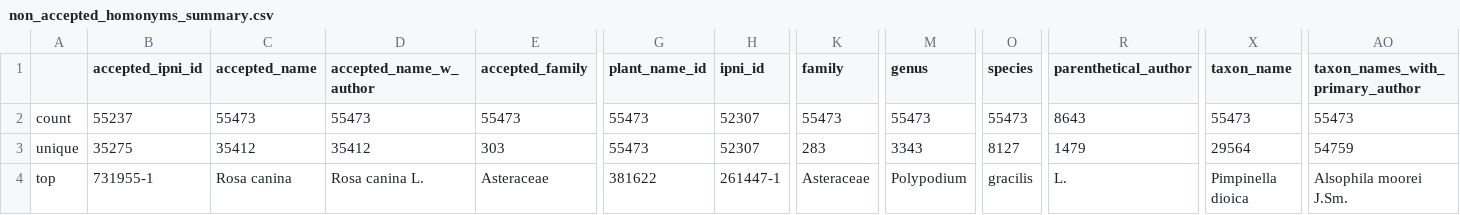
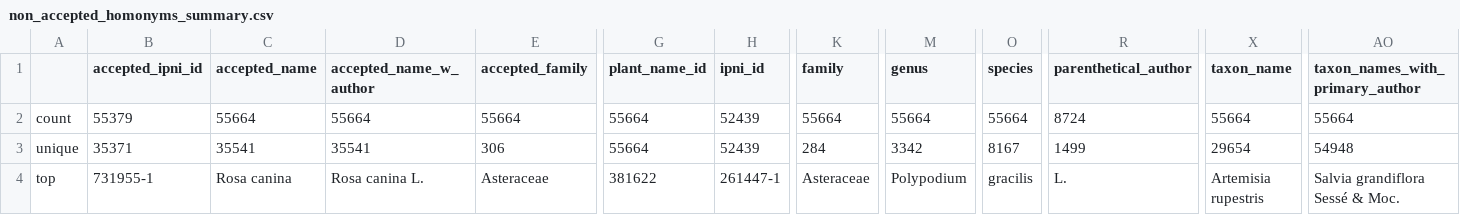
Before and after one commit to alrichardbollans/WCVPHomonyms, a CSV file: taxonomy_inputs/outputs/all_homonyms/non_accepted_homonyms_summary.csv, drawn as a sheet; only a part is shown, gaps mark what is left out; the diff covers the shown part only; the diff names each change by its address in the sheet, - before the commit and + after, or states it on an @@ line.

```diff
--- a/taxonomy_inputs/outputs/all_homonyms/non_accepted_homonyms_summary.csv
+++ b/taxonomy_inputs/outputs/all_homonyms/non_accepted_homonyms_summary.csv
-B2 (accepted_ipni_id): 55237
+B2 (accepted_ipni_id): 55379
-C2 (accepted_name): 55473
+C2 (accepted_name): 55664
-D2 (accepted_name_w_author): 55473
+D2 (accepted_name_w_author): 55664
-E2 (accepted_family): 55473
+E2 (accepted_family): 55664
-G2:G3 (plant_name_id): 55473
+G2:G3 (plant_name_id): 55664
-H2:H3 (ipni_id): 52307
+H2:H3 (ipni_id): 52439
-K2 (family): 55473
+K2 (family): 55664
-M2 (genus): 55473
+M2 (genus): 55664
-O2 (species): 55473
+O2 (species): 55664
-R2 (parenthetical_author): 8643
+R2 (parenthetical_author): 8724
-X2 (taxon_name): 55473
+X2 (taxon_name): 55664
-AO2 (taxon_names_with_primary_author): 55473
+AO2 (taxon_names_with_primary_author): 55664
-B3 (accepted_ipni_id): 35275
+B3 (accepted_ipni_id): 35371
-C3 (accepted_name): 35412
+C3 (accepted_name): 35541
-D3 (accepted_name_w_author): 35412
+D3 (accepted_name_w_author): 35541
-E3 (accepted_family): 303
+E3 (accepted_family): 306
-K3 (family): 283
+K3 (family): 284
-M3 (genus): 3343
+M3 (genus): 3342
-O3 (species): 8127
+O3 (species): 8167
-R3 (parenthetical_author): 1479
+R3 (parenthetical_author): 1499
-X3 (taxon_name): 29564
+X3 (taxon_name): 29654
-AO3 (taxon_names_with_primary_author): 54759
+AO3 (taxon_names_with_primary_author): 54948
-X4 (taxon_name): Pimpinella dioica
+X4 (taxon_name): Artemisia rupestris
-AO4 (taxon_names_with_primary_author): Alsophila moorei J.Sm.
+AO4 (taxon_names_with_primary_author): Salvia grandiflora Sessé & Moc.
```
Also changed, not shown: 79 edited cells elsewhere in this file, taxonomy_inputs/outputs/all_homonyms/accepted_with_homonyms_summary.csv, taxonomy_inputs/outputs/all_homonyms/homonyms_summary.csv, 24 other files.
